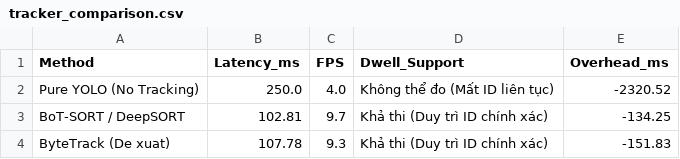
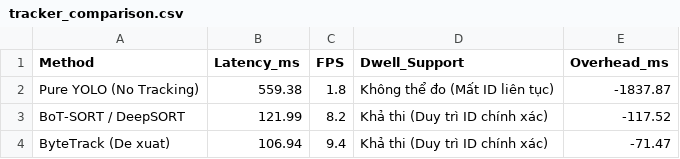
Before and after one commit to LamTDHE186036/Application-of-Computer-Vision-in-Railway-Safety-Surveillance-and-Intrusion-Detection, a CSV file: experiments/exp2_tracker_comparison/results/tracker_comparison.csv, drawn as a sheet.

```diff
--- a/experiments/exp2_tracker_comparison/results/tracker_comparison.csv
+++ b/experiments/exp2_tracker_comparison/results/tracker_comparison.csv
@@ -1,4 +1,4 @@
 Method,Latency_ms,FPS,Dwell_Support,Overhead_ms
-Pure YOLO (No Tracking),250.0,4.0,Không thể đo (Mất ID liên tục),-2320.52
-BoT-SORT / DeepSORT,102.81,9.7,Khả thi (Duy trì ID chính xác),-134.25
-ByteTrack (De xuat),107.78,9.3,Khả thi (Duy trì ID chính xác),-151.83
+Pure YOLO (No Tracking),559.38,1.8,Không thể đo (Mất ID liên tục),-1837.87
+BoT-SORT / DeepSORT,121.99,8.2,Khả thi (Duy trì ID chính xác),-117.52
+ByteTrack (De xuat),106.94,9.4,Khả thi (Duy trì ID chính xác),-71.47
```
Also changed, not shown: experiments/exp3_hardware_acceleration/results/hardware_benchmark.csv, 5 other files.
